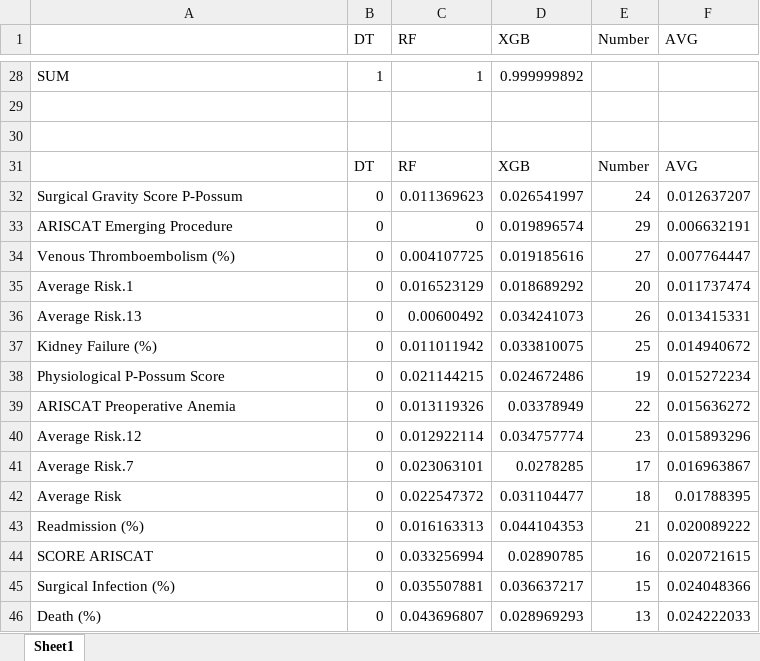
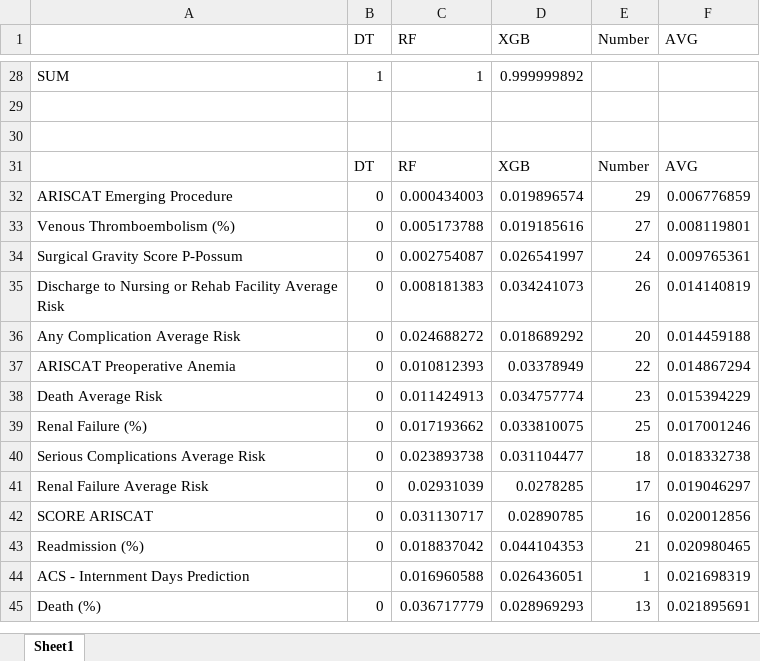
Before and after one commit to danielmg97/master-thesis-iposcore, an Excel workbook: Results/Decision Tree Study/Feature Importance/feature importance.xlsx, sheet Sheet1, drawn as a sheet; only a part is shown, gaps mark what is left out; values as stored, in another font and other column widths than the file's, no borders; charts and pictures not drawn; removed rows and columns are numbered as before the commit, all else as after; the diff covers the shown part only; the diff names each change by its address in the sheet, - before the commit and + after, or states it on an @@ line.

```diff
--- a/Results/Decision Tree Study/Feature Importance/feature importance.xlsx (sheet Sheet1)
+++ b/Results/Decision Tree Study/Feature Importance/feature importance.xlsx (sheet Sheet1)
-row 32: Surgical Gravity Score P-Possum | 0 | 0.011369623 | 0.026541997 | 24 | 0.012637207
-C32 (RF): 0
+C32 (RF): 0.000434003
-F32 (AVG): 0.006632191
+F32 (AVG): 0.006776859
-C33 (RF): 0.004107725
+C33 (RF): 0.005173788
-F33 (AVG): 0.007764447
+F33 (AVG): 0.008119801
+row 34: Surgical Gravity Score P-Possum | 0 | 0.002754087 | 0.026541997 | 24 | 0.009765361
+row 35: Discharge to Nursing or Rehab Facility Average Risk | 0 | 0.008181383 | 0.034241073 | 26 | 0.014140819
-A36: Average Risk.1
+A36: Any Complication Average Risk
-C36 (RF): 0.016523129
+C36 (RF): 0.024688272
-F36 (AVG): 0.011737474
+F36 (AVG): 0.014459188
-row 36: Average Risk.13 | 0 | 0.00600492 | 0.034241073 | 26 | 0.013415331
-row 37: Kidney Failure (%) | 0 | 0.011011942 | 0.033810075 | 25 | 0.014940672
-row 38: Physiological P-Possum Score | 0 | 0.021144215 | 0.024672486 | 19 | 0.015272234
-C37 (RF): 0.013119326
+C37 (RF): 0.010812393
-F37 (AVG): 0.015636272
+F37 (AVG): 0.014867294
-A38: Average Risk.12
+A38: Death Average Risk
-C38 (RF): 0.012922114
+C38 (RF): 0.011424913
-F38 (AVG): 0.015893296
+F38 (AVG): 0.015394229
+row 39: Renal Failure (%) | 0 | 0.017193662 | 0.033810075 | 25 | 0.017001246
+row 40: Serious Complications Average Risk | 0 | 0.023893738 | 0.031104477 | 18 | 0.018332738
-A41: Average Risk.7
+A41: Renal Failure Average Risk
-C41 (RF): 0.023063101
+C41 (RF): 0.02931039
-F41 (AVG): 0.016963867
+F41 (AVG): 0.019046297
-row 42: Average Risk | 0 | 0.022547372 | 0.031104477 | 18 | 0.01788395
-row 43: Readmission (%) | 0 | 0.016163313 | 0.044104353 | 21 | 0.020089222
-C42 (RF): 0.033256994
+C42 (RF): 0.031130717
-F42 (AVG): 0.020721615
+F42 (AVG): 0.020012856
-row 45: Surgical Infection (%) | 0 | 0.035507881 | 0.036637217 | 15 | 0.024048366
+row 43: Readmission (%) | 0 | 0.018837042 | 0.044104353 | 21 | 0.020980465
+row 44: ACS - Internment Days Prediction |  | 0.016960588 | 0.026436051 | 1 | 0.021698319
-C45 (RF): 0.043696807
+C45 (RF): 0.036717779
-F45 (AVG): 0.024222033
+F45 (AVG): 0.021895691
```
Also changed, not shown: 59 added rows, 57 removed rows and 146 edited cells elsewhere in this sheet, formulas that keep their value, charts or pictures, Results/Complete Detailed Results.xlsx, Results/Stage Results/Stage Graphics.xlsx, 26 other files.
